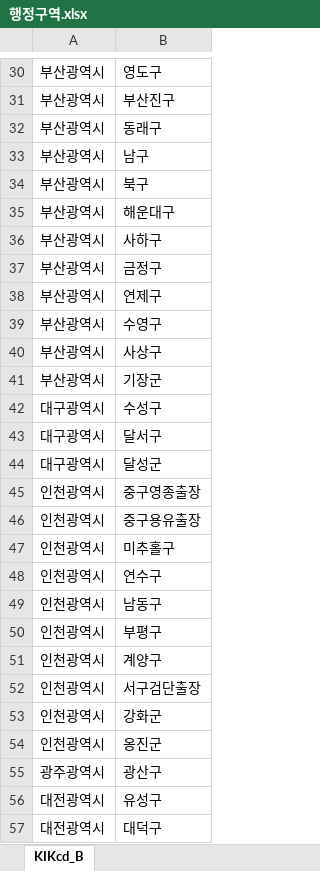
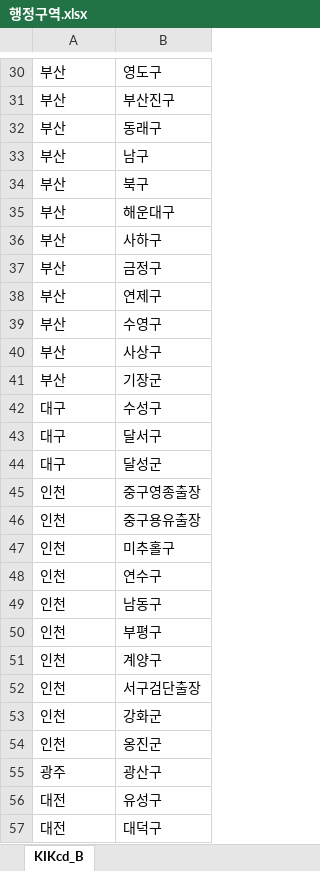
Before and after one commit to Kim-JeongUng/Corona_korea_keep-distance, an Excel workbook: 행정구역.xlsx, sheet KIKcd_B, drawn as a sheet; only a part is shown, gaps mark what is left out; values as stored, in another font and other column widths than the file's, no borders; the diff covers the shown part only; the diff names each change by its address in the sheet, - before the commit and + after, or states it on an @@ line.

```diff
--- a/행정구역.xlsx (sheet KIKcd_B)
+++ b/행정구역.xlsx (sheet KIKcd_B)
-A30:A41: 부산광역시
+A30:A41: 부산
-A42:A44: 대구광역시
+A42:A44: 대구
-A45:A54: 인천광역시
+A45:A54: 인천
-A55: 광주광역시
+A55: 광주
-A56:A57: 대전광역시
+A56:A57: 대전
```
Also changed, not shown: 217 edited cells elsewhere in this sheet, 1 other file.
